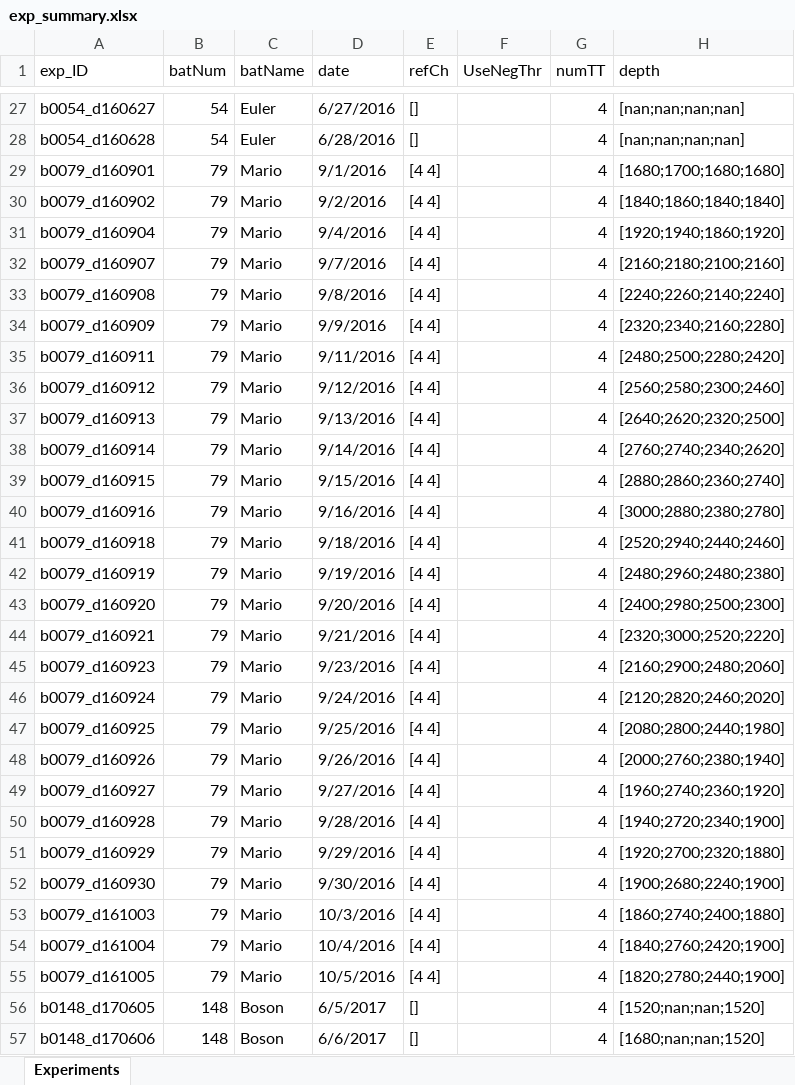
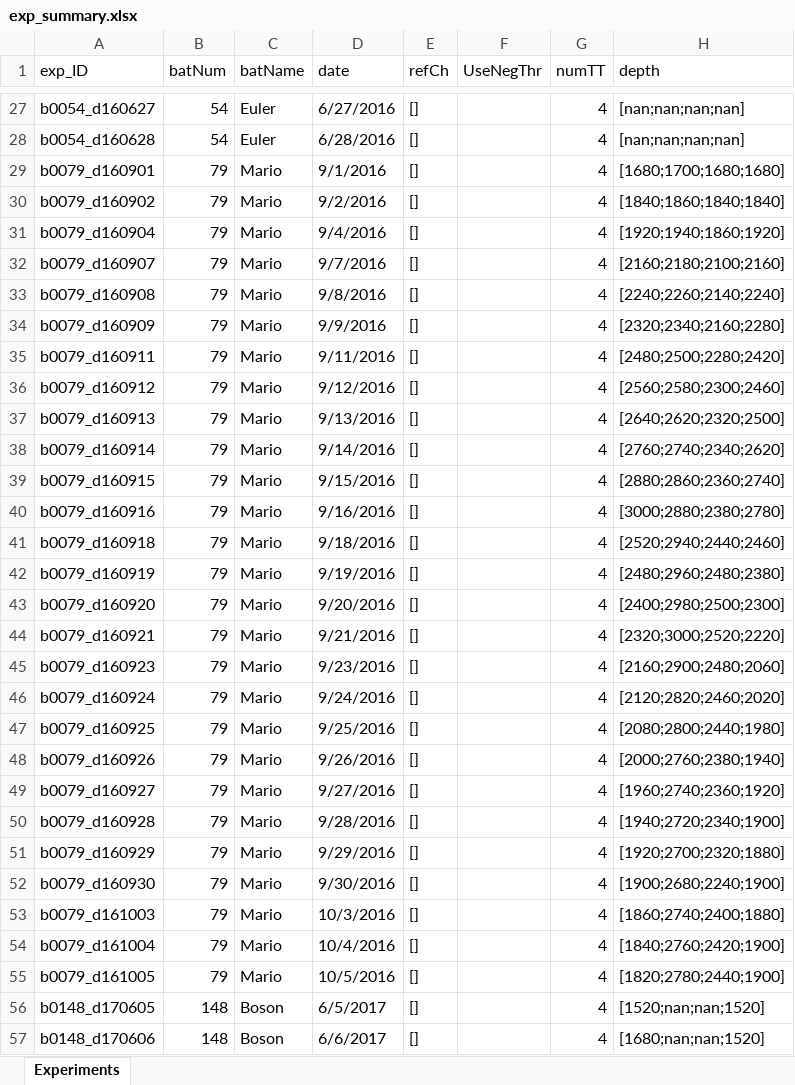
Before and after one commit to TamirEliav/LargeScale, an Excel workbook: inclusion_lists/exp_summary.xlsx, sheet Experiments, drawn as a sheet; only a part is shown, gaps mark what is left out; values as stored, in another font and other column widths than the file's, no borders; conditional formats not drawn; the diff names each change by its address in the sheet, - before the commit and + after, or states it on an @@ line.

Commit message:
decoding flight analysis to find inclusion criteria

```diff
--- a/inclusion_lists/exp_summary.xlsx (sheet Experiments)
+++ b/inclusion_lists/exp_summary.xlsx (sheet Experiments)
-E29:E55 (refCh): [4 4]
+E29:E55 (refCh): []
```
Also changed, not shown: 5 other files.
